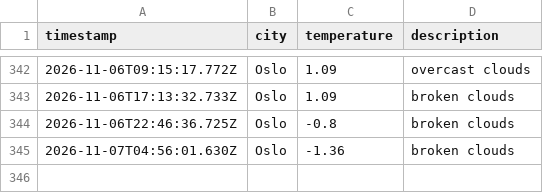
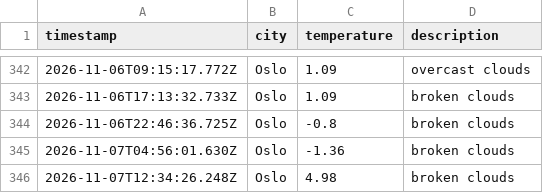
Before and after one commit to moniafavaro/weather_data_ops, a CSV file: data/weather_log.csv, drawn as a sheet; only a part is shown, gaps mark what is left out.

```diff
--- a/data/weather_log.csv
+++ b/data/weather_log.csv
@@ -345 +345,2 @@ timestamp,city,temperature,description
 2026-11-07T04:56:01.630Z,Oslo,-1.36,broken clouds
+2026-11-07T12:34:26.248Z,Oslo,4.98,broken clouds
```
Also changed, not shown: 1 other file.
